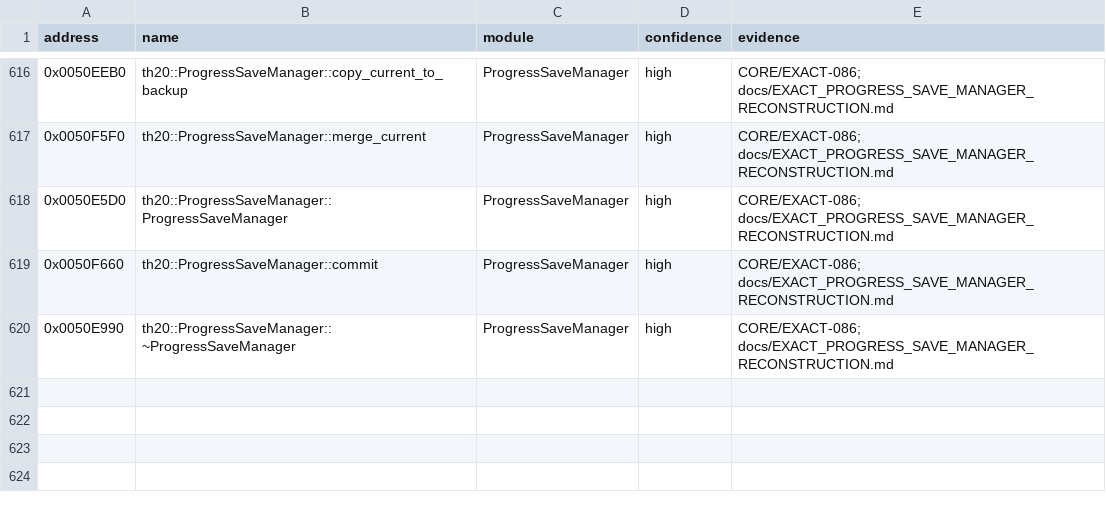
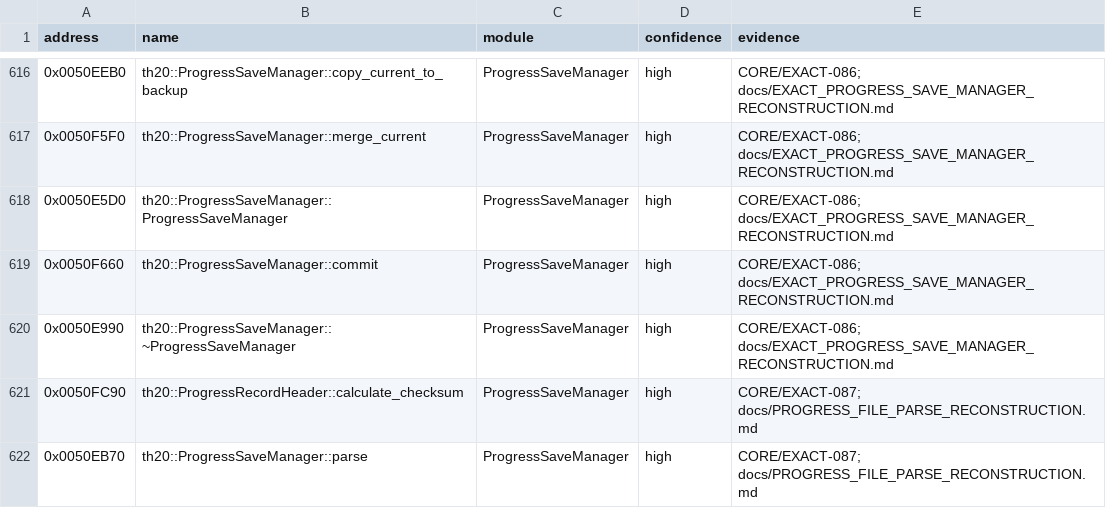
Before and after one commit to N0zoM1z0/th20, a CSV file: config/known-symbols.csv, drawn as a sheet; only a part is shown, gaps mark what is left out; the diff names each change by its address in the sheet, - before the commit and + after, or states it on an @@ line.

Commit message:
gpt-6.1-sol: reconstruct progress-file parsing and correct buffer ownership

```diff
--- a/config/known-symbols.csv
+++ b/config/known-symbols.csv
+row 621: 0x0050FC90 | th20::ProgressRecordHeader::calculate_checksum | ProgressSaveManager | high | CORE/EXACT-087; docs/PROGRESS_FILE_PARSE_RECONSTRUCTION.md
+row 622: 0x0050EB70 | th20::ProgressSaveManager::parse | ProgressSaveManager | high | CORE/EXACT-087; docs/PROGRESS_FILE_PARSE_RECONSTRUCTION.md
```
Also changed, not shown: config/implemented.csv, config/reccmp-functions.csv, 23 other files.
